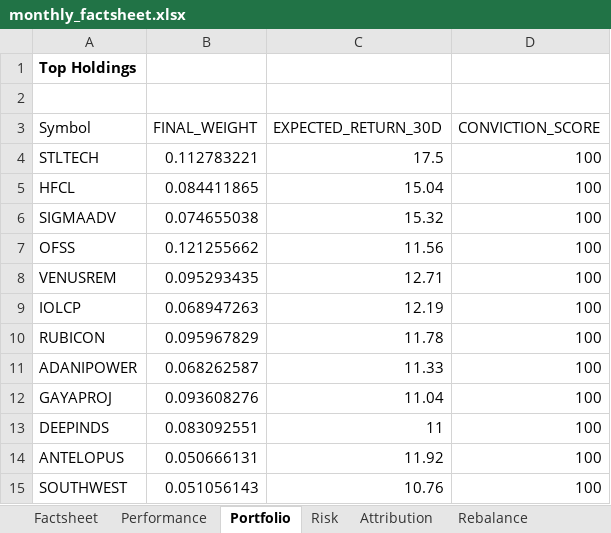
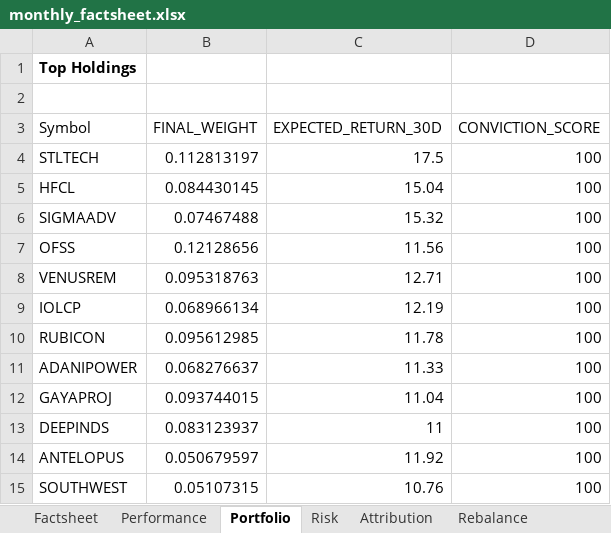
Before and after one commit to PavanSaiNekkala/institutional-quant-platform, an Excel workbook: data/monthly_factsheet.xlsx, sheet Portfolio, drawn as a sheet; values as stored, in another font and other column widths than the file's, no borders; the diff names each change by its address in the sheet, - before the commit and + after, or states it on an @@ line.

```diff
--- a/data/monthly_factsheet.xlsx (sheet Portfolio)
+++ b/data/monthly_factsheet.xlsx (sheet Portfolio)
-B4 (FINAL_WEIGHT): 0.112783221
+B4 (FINAL_WEIGHT): 0.112813197
-B5 (FINAL_WEIGHT): 0.084411865
+B5 (FINAL_WEIGHT): 0.084430145
-B6 (FINAL_WEIGHT): 0.074655038
+B6 (FINAL_WEIGHT): 0.07467488
-B7 (FINAL_WEIGHT): 0.121255662
+B7 (FINAL_WEIGHT): 0.12128656
-B8 (FINAL_WEIGHT): 0.095293435
+B8 (FINAL_WEIGHT): 0.095318763
-B9 (FINAL_WEIGHT): 0.068947263
+B9 (FINAL_WEIGHT): 0.068966134
-B10 (FINAL_WEIGHT): 0.095967829
+B10 (FINAL_WEIGHT): 0.095612985
-B11 (FINAL_WEIGHT): 0.068262587
+B11 (FINAL_WEIGHT): 0.068276637
-B12 (FINAL_WEIGHT): 0.093608276
+B12 (FINAL_WEIGHT): 0.093744015
-B13 (FINAL_WEIGHT): 0.083092551
+B13 (FINAL_WEIGHT): 0.083123937
-B14 (FINAL_WEIGHT): 0.050666131
+B14 (FINAL_WEIGHT): 0.050679597
-B15 (FINAL_WEIGHT): 0.051056143
+B15 (FINAL_WEIGHT): 0.05107315
```
Also changed, not shown: sheet Rebalance, sheet StopLoss, sheet Factsheet, 27 other files.
